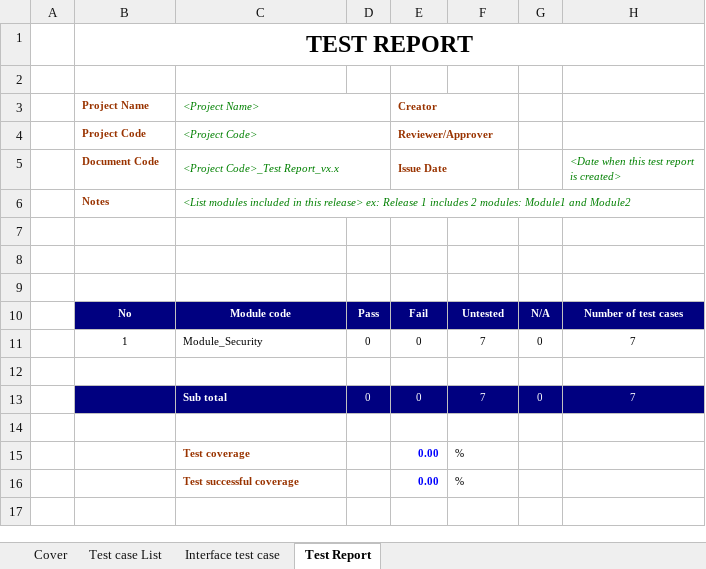
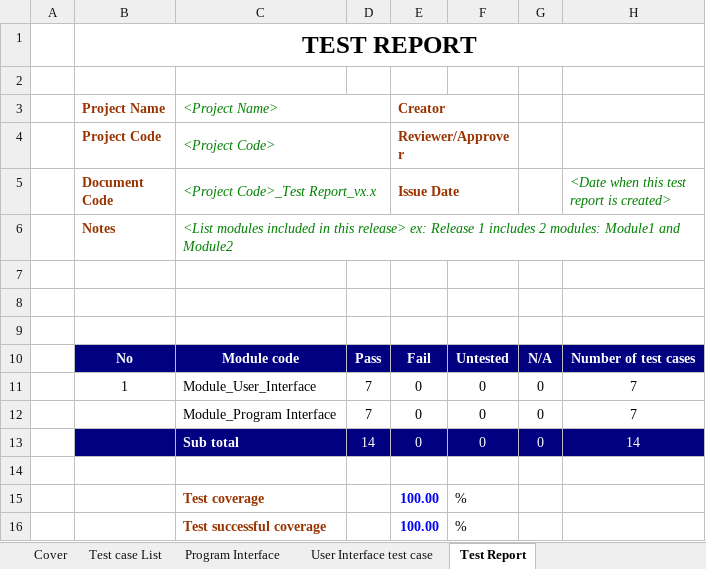
Before and after one commit to Gabr4ca/WebF88, an Excel workbook: Templates/Interface Test case.xlsx, sheet Test Report, drawn as a sheet; values as stored, in another font and other column widths than the file's, no borders; removed rows and columns are numbered as before the commit, all else as after; the diff names each change by its address in the sheet, - before the commit and + after, or states it on an @@ line.

```diff
--- a/Templates/Interface Test case.xlsx (sheet Test Report)
+++ b/Templates/Interface Test case.xlsx (sheet Test Report)
-sheet tab: Interface test case
+sheet tab: Program Interface
+sheet tab: User Interface test case
@@ B1 text size: larger @@
@@ B3:C6 text size: larger @@
@@ E3:E5 text size: larger @@
@@ H5 text size: larger @@
@@ B10:H11 text size: larger @@
-C11 (<Project Code>_Test Report_vx.x): Module_Security
+C11 (<Project Code>_Test Report_vx.x): Module_User_Interface
-D11: 0
+D11: 7
-F11: 7
+F11: 0
+row 12:  |  | Module_Program Interface | 7 | 0 | 0 | 0 | 7
+row 13:  |  | Sub total | 14 | 0 | 0 | 0 | 14
-row 13:  |  | Sub total | 0 | 0 | 7 | 0 | 7
-row 14: (empty)
@@ C15:C16 text size: larger @@
-E15:E16 (Issue Date): 0.00
+E15:E16 (Issue Date): 100.00
@@ E15:F16 text size: larger @@
```
Also changed, not shown: sheet Test case List, sheet Cover, formulas that keep their value, Templates/Security Test case.xlsx, 2 other files.
